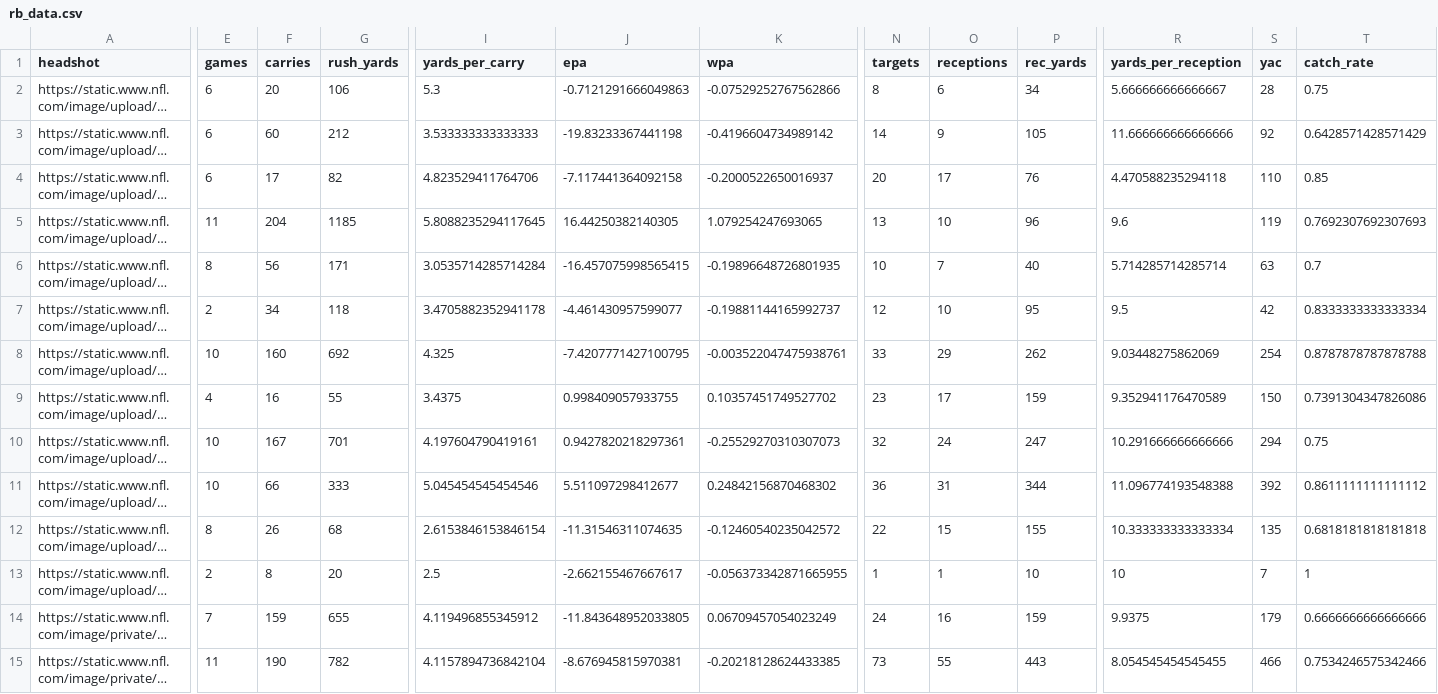
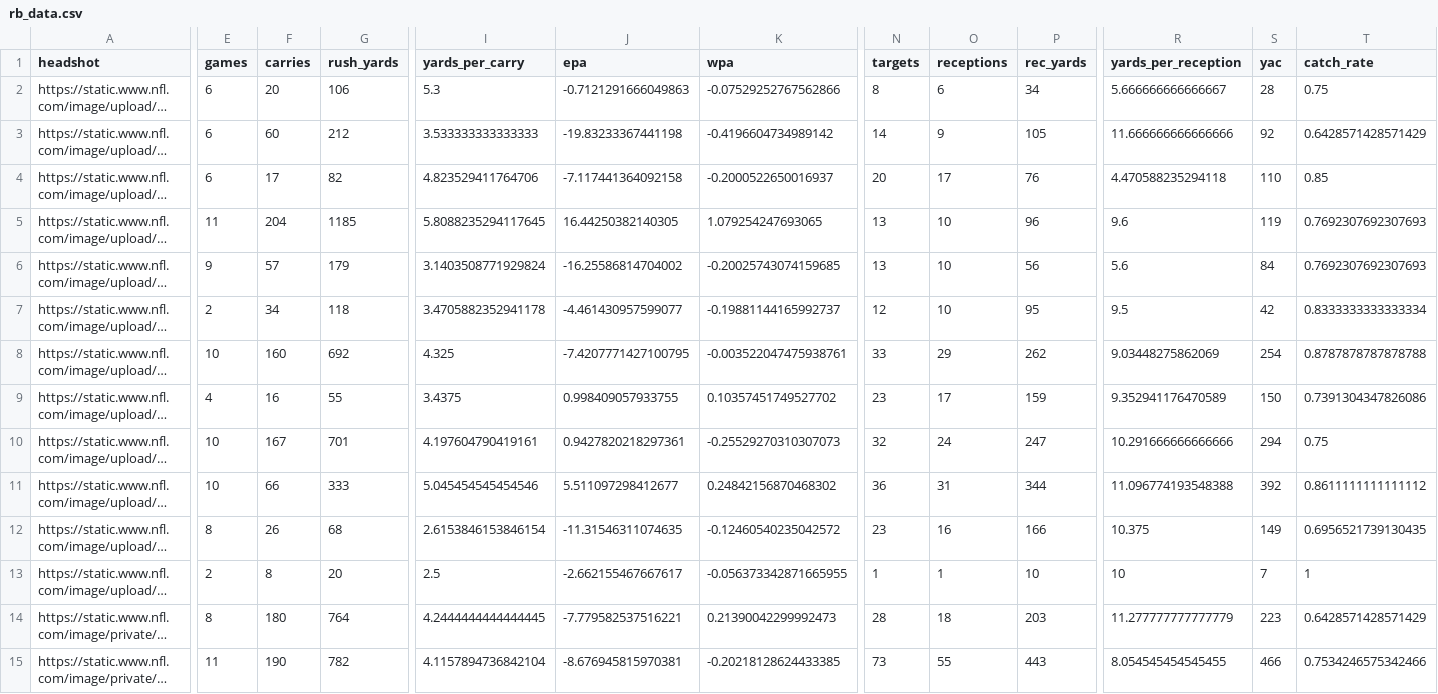
Before and after one commit to trashduty/fantasy_player_data, a CSV file: Data/rb_data.csv, drawn as a sheet; only a part is shown, gaps mark what is left out; long unchanged cells end in …; the diff covers the shown part only; the diff names each change by its address in the sheet, - before the commit and + after, or states it on an @@ line.

```diff
--- a/Data/rb_data.csv
+++ b/Data/rb_data.csv
-E6 (games): 8
+E6 (games): 9
-F6 (carries): 56
+F6 (carries): 57
-G6 (rush_yards): 171
+G6 (rush_yards): 179
-I6 (yards_per_carry): 3.0535714285714284
+I6 (yards_per_carry): 3.1403508771929824
-J6 (epa): -16.457075998565415
+J6 (epa): -16.25586814704002
-K6 (wpa): -0.19896648726801935
+K6 (wpa): -0.20025743074159685
-N6 (targets): 10
+N6 (targets): 13
-O6 (receptions): 7
+O6 (receptions): 10
-P6 (rec_yards): 40
+P6 (rec_yards): 56
-R6 (yards_per_reception): 5.714285714285714
+R6 (yards_per_reception): 5.6
-S6 (yac): 63
+S6 (yac): 84
-T6 (catch_rate): 0.7
+T6 (catch_rate): 0.7692307692307693
-N12 (targets): 22
+N12 (targets): 23
-O12 (receptions): 15
+O12 (receptions): 16
-P12 (rec_yards): 155
+P12 (rec_yards): 166
-R12 (yards_per_reception): 10.333333333333334
+R12 (yards_per_reception): 10.375
-S12 (yac): 135
+S12 (yac): 149
-T12 (catch_rate): 0.6818181818181818
+T12 (catch_rate): 0.6956521739130435
-E14 (games): 7
+E14 (games): 8
-F14 (carries): 159
+F14 (carries): 180
-G14 (rush_yards): 655
+G14 (rush_yards): 764
-I14 (yards_per_carry): 4.119496855345912
+I14 (yards_per_carry): 4.2444444444444445
-J14 (epa): -11.843648952033805
+J14 (epa): -7.779582537516221
-K14 (wpa): 0.06709457054023249
+K14 (wpa): 0.21390042299992473
-N14 (targets): 24
+N14 (targets): 28
-O14 (receptions): 16
+O14 (receptions): 18
-P14 (rec_yards): 159
+P14 (rec_yards): 203
-R14 (yards_per_reception): 9.9375
+R14 (yards_per_reception): 11.277777777777779
-S14 (yac): 179
+S14 (yac): 223
-T14 (catch_rate): 0.6666666666666666
+T14 (catch_rate): 0.6428571428571429
```
Also changed, not shown: 37 edited cells elsewhere in this file, Data/qb_data.csv, Data/wr_data.csv.
